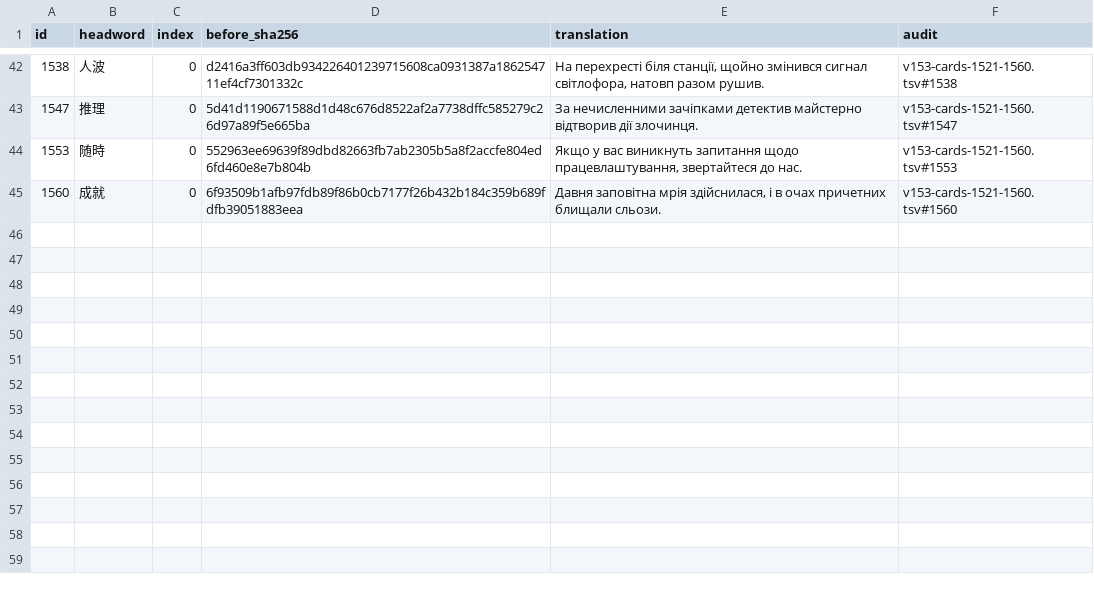
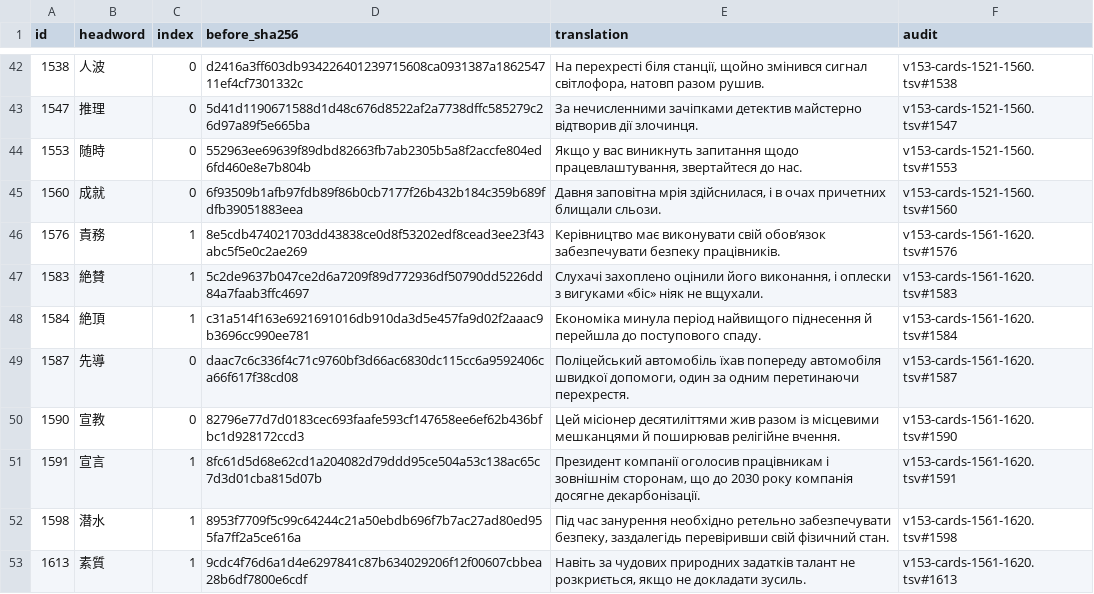
Before and after one commit to tereshchenkopavlo-gif/JLPT-N1, a TSV file: completion/v154-work/translations.tsv, drawn as a sheet; only a part is shown, gaps mark what is left out; the diff names each change by its address in the sheet, - before the commit and + after, or states it on an @@ line.

Commit message:
Checkpoint thirteen audited vocabulary corrections

```diff
--- a/completion/v154-work/translations.tsv
+++ b/completion/v154-work/translations.tsv
+row 46: 1576 | 責務 | 1 | 8e5cdb474021703dd43838ce0d8f53202edf8cead3ee23f43abc5f5e0c2ae269 | Керівництво має виконувати свій обов’язок забезпечувати безпеку працівників. | v153-cards-1561-1620.tsv#1576
+row 47: 1583 | 絶賛 | 1 | 5c2de9637b047ce2d6a7209f89d772936df50790dd5226dd84a7faab3ffc4697 | Слухачі захоплено оцінили його виконання, і оплески з вигуками «біс» ніяк не вщухали. | v153-cards-1561-1620.tsv#1583
+row 48: 1584 | 絶頂 | 1 | c31a514f163e6921691016db910da3d5e457fa9d02f2aaac9b3696cc990ee781 | Економіка минула період найвищого піднесення й перейшла до поступового спаду. | v153-cards-1561-1620.tsv#1584
+row 49: 1587 | 先導 | 0 | daac7c6c336f4c71c9760bf3d66ac6830dc115cc6a9592406ca66f617f38cd08 | Поліцейський автомобіль їхав попереду автомобіля швидкої допомоги, один за одним перетинаючи перехрестя. | v153-cards-1561-1620.tsv#1587
+row 50: 1590 | 宣教 | 0 | 82796e77d7d0183cec693faafe593cf147658ee6ef62b436bfbc1d928172ccd3 | Цей місіонер десятиліттями жив разом із місцевими мешканцями й поширював релігійне вчення. | v153-cards-1561-1620.tsv#1590
+row 51: 1591 | 宣言 | 1 | 8fc61d5d68e62cd1a204082d79ddd95ce504a53c138ac65c7d3d01cba815d07b | Президент компанії оголосив працівникам і зовнішнім сторонам, що до 2030 року компанія досягне декарбонізації. | v153-cards-1561-1620.tsv#1591
+row 52: 1598 | 潜水 | 1 | 8953f7709f5c99c64244c21a50ebdb696f7b7ac27ad80ed955fa7ff2a5ce616a | Під час занурення необхідно ретельно забезпечувати безпеку, заздалегідь перевіривши свій фізичний стан. | v153-cards-1561-1620.tsv#1598
+row 53: 1613 | 素質 | 1 | 9cdc4f76d6a1d4e6297841c87b634029206f12f00607cbbea28b6df7800e6cdf | Навіть за чудових природних задатків талант не розкриється, якщо не докладати зусиль. | v153-cards-1561-1620.tsv#1613
```
Also changed, not shown: completion/v154-work/pilot-fields.tsv, 3 other files.
